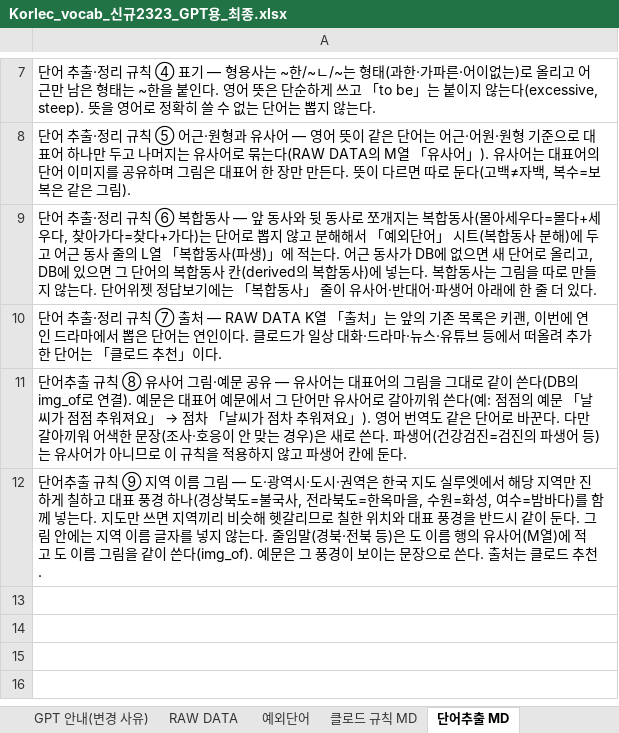
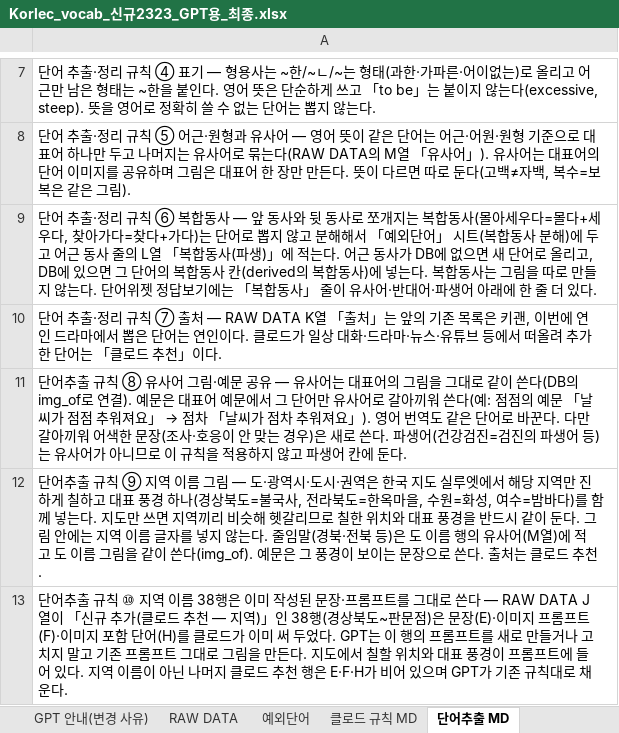
Before and after one commit to ryujel/Study-06, an Excel workbook: Korlec_vocab_신규2323_GPT용_최종.xlsx, sheet 단어추출 MD, drawn as a sheet; only a part is shown, gaps mark what is left out; values as stored, in another font and other column widths than the file's, no borders; the diff covers the shown part only; the diff names each change by its address in the sheet, - before the commit and + after, or states it on an @@ line.

```diff
--- a/Korlec_vocab_신규2323_GPT용_최종.xlsx (sheet 단어추출 MD)
+++ b/Korlec_vocab_신규2323_GPT용_최종.xlsx (sheet 단어추출 MD)
+row 13: 단어추출 규칙 ⑩ 지역 이름 38행은 이미 작성된 문장·프롬프트를 그대로 쓴다 — RAW DATA J열이 「신규 추가(클로드 추천 — 지역)」인 38행(경상북도~판문점)은 문장(E)·이미지 프롬프트(F)·이미지 포함 단어(H)를 클로드가 이미 써 두었다. GPT는 이 행의 프롬프트를 새로 만들거나 고치지 말고 기존 프롬프트 그대로 그림을 만든다. 지도에서 칠할 위치와 대표 풍경이 프롬프트에 들어 있다. 지역 이름이 아닌 나머지 클로드 추천 행은 E·F·H가 비어 있으며 GPT가 기존 규칙대로 채운다.
```
Also changed, not shown: 3 added rows elsewhere in this sheet, sheet RAW DATA, sheet 예외단어, sheet GPT 안내(변경 사유).
